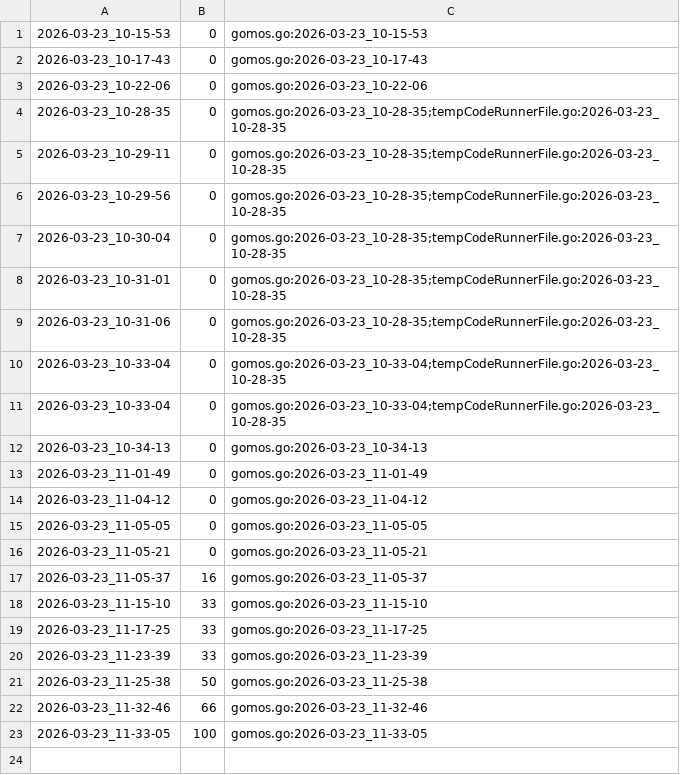
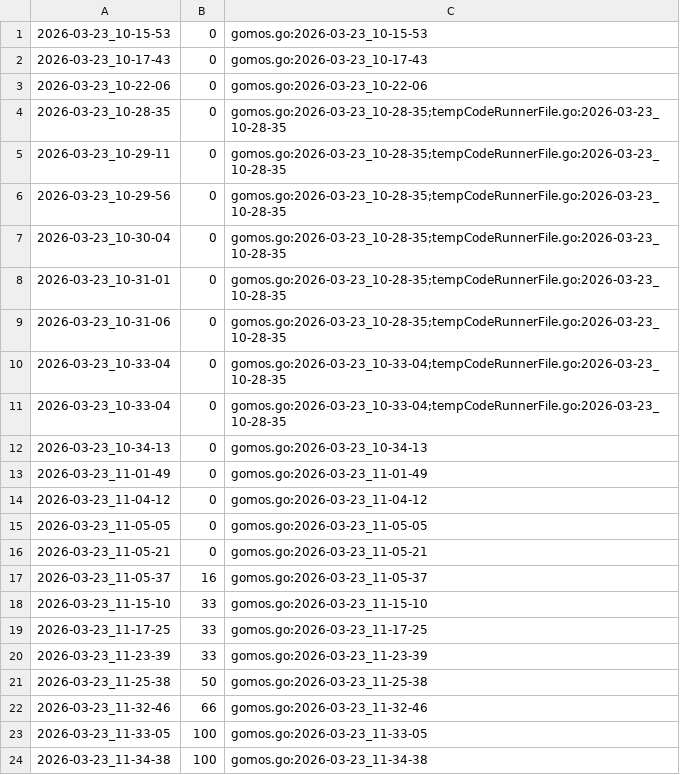
Before and after one commit to qxcode-course/ed-seg-bloco-a-ArturSgit, a CSV file: .tko/track/ed@gomos/track.csv, drawn as a sheet.

```diff
--- a/.tko/track/ed@gomos/track.csv
+++ b/.tko/track/ed@gomos/track.csv
@@ -23 +23,2 @@
 2026-03-23_11-33-05,100,gomos.go:2026-03-23_11-33-05
+2026-03-23_11-34-38,100,gomos.go:2026-03-23_11-34-38
```
Also changed, not shown: 29 other files.
